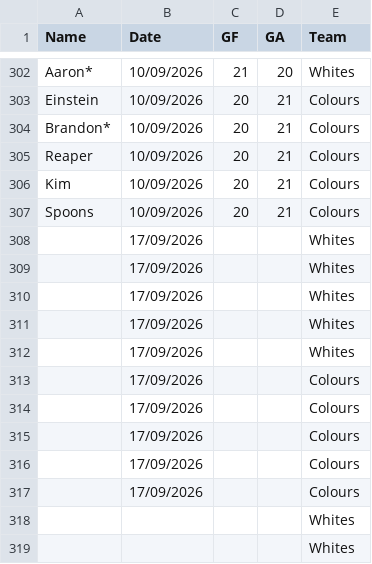
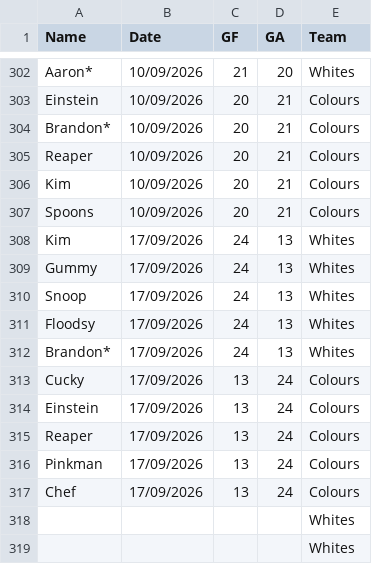
Before and after one commit to Deadlocked2/football_table, a CSV file: data/S5_results.csv, drawn as a sheet; only a part is shown, gaps mark what is left out.

```diff
--- a/data/S5_results.csv
+++ b/data/S5_results.csv
@@ -307,12 +307,12 @@ Kim,10/09/2026,20,21,Colours
 Spoons,10/09/2026,20,21,Colours
-,17/09/2026,,,Whites
-,17/09/2026,,,Whites
-,17/09/2026,,,Whites
-,17/09/2026,,,Whites
-,17/09/2026,,,Whites
-,17/09/2026,,,Colours
-,17/09/2026,,,Colours
-,17/09/2026,,,Colours
-,17/09/2026,,,Colours
-,17/09/2026,,,Colours
+Kim,17/09/2026,24,13,Whites
+Gummy,17/09/2026,24,13,Whites
+Snoop,17/09/2026,24,13,Whites
+Floodsy,17/09/2026,24,13,Whites
+Brandon*,17/09/2026,24,13,Whites
+Cucky,17/09/2026,13,24,Colours
+Einstein,17/09/2026,13,24,Colours
+Reaper,17/09/2026,13,24,Colours
+Pinkman,17/09/2026,13,24,Colours
+Chef,17/09/2026,13,24,Colours
 ,,,,Whites
```
Also changed, not shown: 1 other file.
